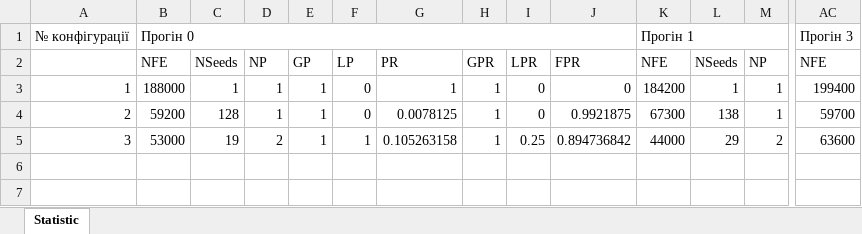
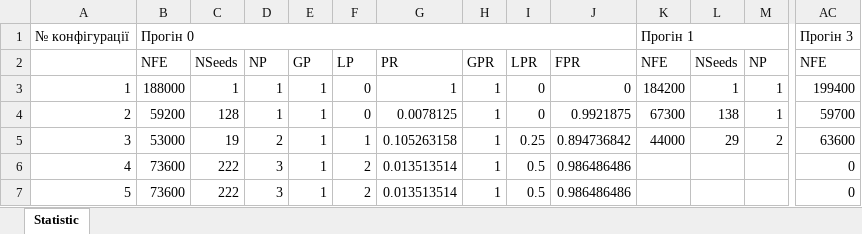
Before and after one commit to ADobrianskiy/evol-programming, an Excel workbook: out/dimension_2/f42/stat.xlsx, sheet Statistic, drawn as a sheet; only a part is shown, gaps mark what is left out; values as stored, in another font and other column widths than the file's, no borders; rows hold the shown columns only; the diff names each change by its address in the sheet, - before the commit and + after, or states it on an @@ line.

```diff
--- a/out/dimension_2/f42/stat.xlsx (sheet Statistic)
+++ b/out/dimension_2/f42/stat.xlsx (sheet Statistic)
+row 6: 4 | 73600 | 222 | 3 | 1 | 2 | 0.013513514 | 1 | 0.5 | 0.986486486 |  |  |  | 0
+row 7: 5 | 73600 | 222 | 3 | 1 | 2 | 0.013513514 | 1 | 0.5 | 0.986486486 |  |  |  | 0
```
Also changed, not shown: out/dimension_1/d6/stat.xlsx, out/dimension_1/rastrigin/stat.xlsx, 25 other files.
